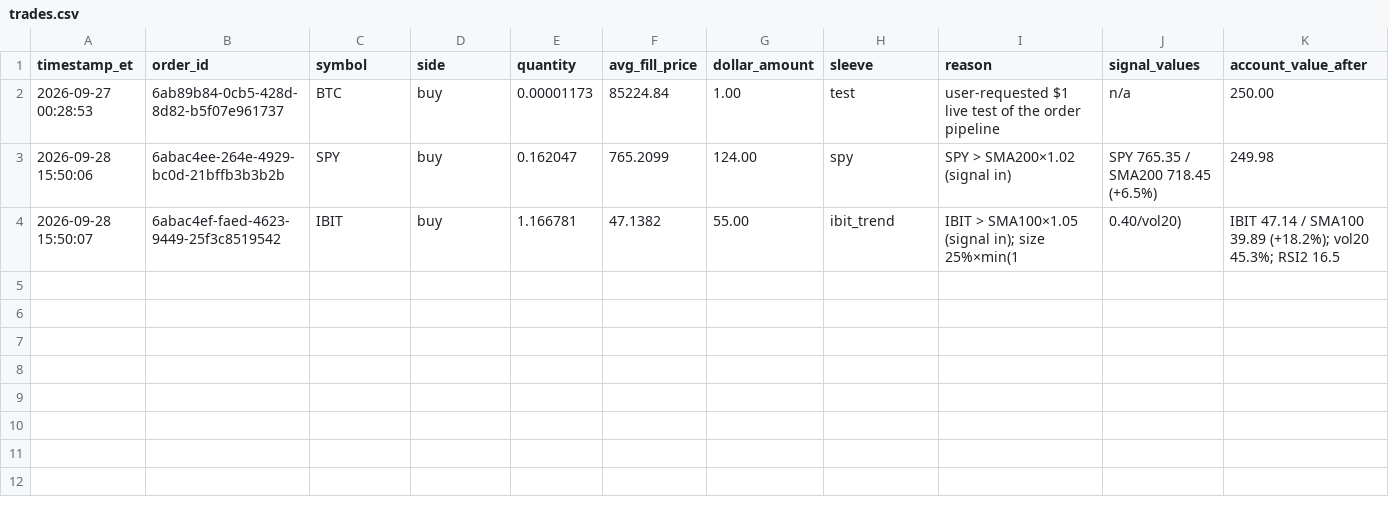
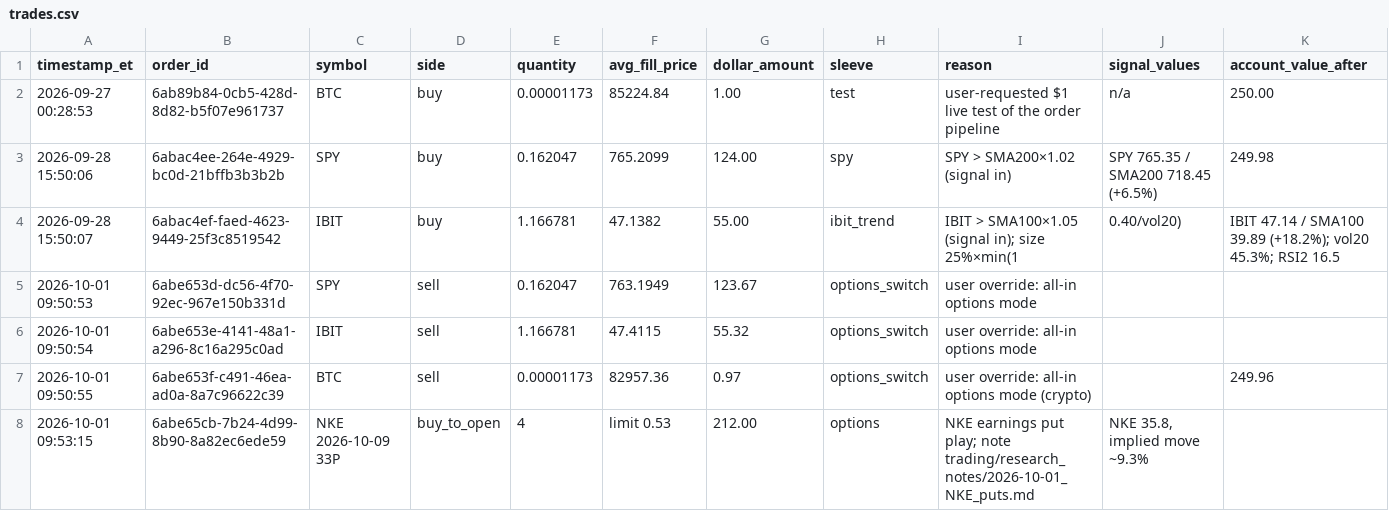
Before and after one commit to justessmac/Ai-Trading-Tool-1, a CSV file: trading/trades/trades.csv, drawn as a sheet; only a part is shown; rows hold the shown columns only; the diff names each change by its address in the sheet, - before the commit and + after, or states it on an @@ line.

```diff
--- a/trading/trades/trades.csv
+++ b/trading/trades/trades.csv
+row 5: 2026-10-01 09:50:53 | 6abe653d-dc56-4f70-92ec-967e150b331d | SPY | sell | 0.162047 | 763.1949 | 123.67 | options_switch | user override: all-in options mode
+row 6: 2026-10-01 09:50:54 | 6abe653e-4141-48a1-a296-8c16a295c0ad | IBIT | sell | 1.166781 | 47.4115 | 55.32 | options_switch | user override: all-in options mode
+row 7: 2026-10-01 09:50:55 | 6abe653f-c491-46ea-ad0a-8a7c96622c39 | BTC | sell | 0.00001173 | 82957.36 | 0.97 | options_switch | user override: all-in options mode (crypto) |  | 249.96
+row 8: 2026-10-01 09:53:15 | 6abe65cb-7b24-4d99-8b90-8a82ec6ede59 | NKE 2026-10-09 33P | buy_to_open | 4 | limit 0.53 | 212.00 | options | NKE earnings put play; note trading/research_notes/2026-10-01_NKE_puts.md | NKE 35.8, implied move ~9.3%
```
Also changed, not shown: 3 other files.
